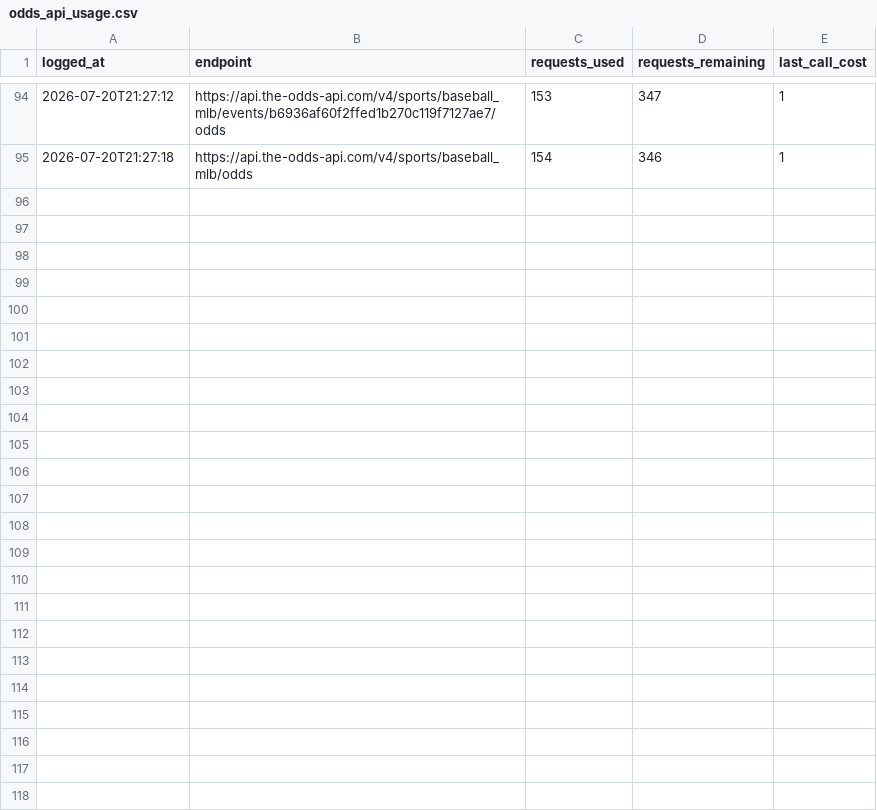
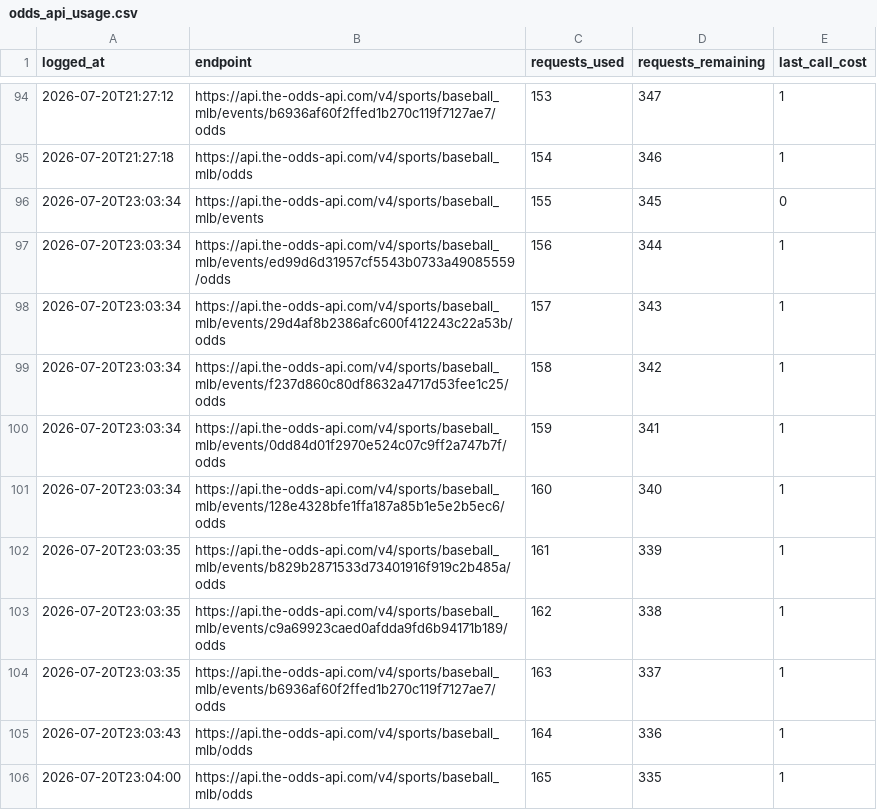
Before and after one commit to jackgoad05-afk/mlb-k-props, a CSV file: output/odds_api_usage.csv, drawn as a sheet; only a part is shown, gaps mark what is left out; the diff names each change by its address in the sheet, - before the commit and + after, or states it on an @@ line.

```diff
--- a/output/odds_api_usage.csv
+++ b/output/odds_api_usage.csv
+row 96: 2026-07-20T23:03:34 | https://api.the-odds-api.com/v4/sports/baseball_mlb/events | 155 | 345 | 0
+row 97: 2026-07-20T23:03:34 | https://api.the-odds-api.com/v4/sports/baseball_mlb/events/ed99d6d31957cf5543b0733a49085559/odds | 156 | 344 | 1
+row 98: 2026-07-20T23:03:34 | https://api.the-odds-api.com/v4/sports/baseball_mlb/events/29d4af8b2386afc600f412243c22a53b/odds | 157 | 343 | 1
+row 99: 2026-07-20T23:03:34 | https://api.the-odds-api.com/v4/sports/baseball_mlb/events/f237d860c80df8632a4717d53fee1c25/odds | 158 | 342 | 1
+row 100: 2026-07-20T23:03:34 | https://api.the-odds-api.com/v4/sports/baseball_mlb/events/0dd84d01f2970e524c07c9ff2a747b7f/odds | 159 | 341 | 1
+row 101: 2026-07-20T23:03:34 | https://api.the-odds-api.com/v4/sports/baseball_mlb/events/128e4328bfe1ffa187a85b1e5e2b5ec6/odds | 160 | 340 | 1
+row 102: 2026-07-20T23:03:35 | https://api.the-odds-api.com/v4/sports/baseball_mlb/events/b829b2871533d73401916f919c2b485a/odds | 161 | 339 | 1
+row 103: 2026-07-20T23:03:35 | https://api.the-odds-api.com/v4/sports/baseball_mlb/events/c9a69923caed0afdda9fd6b94171b189/odds | 162 | 338 | 1
+row 104: 2026-07-20T23:03:35 | https://api.the-odds-api.com/v4/sports/baseball_mlb/events/b6936af60f2ffed1b270c119f7127ae7/odds | 163 | 337 | 1
+row 105: 2026-07-20T23:03:43 | https://api.the-odds-api.com/v4/sports/baseball_mlb/odds | 164 | 336 | 1
+row 106: 2026-07-20T23:04:00 | https://api.the-odds-api.com/v4/sports/baseball_mlb/odds | 165 | 335 | 1
```
Also changed, not shown: data/raw/pitcher_gamelogs_2026.csv, output/ks_paper_ledger.csv, 6 other files.
